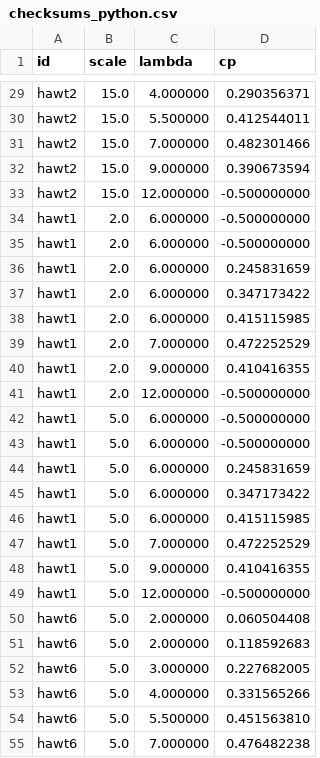
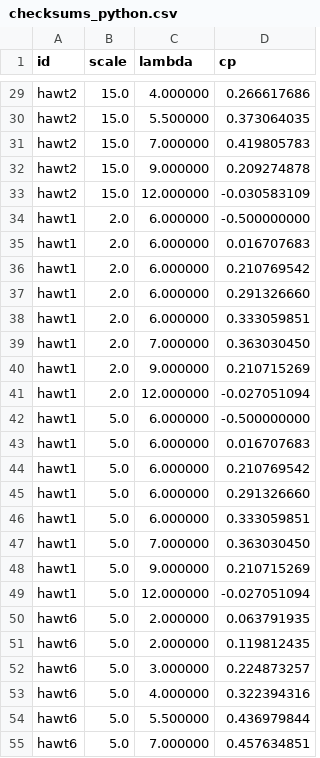
Before and after one commit to peteraangelic-pixel/WIatrowe, a CSV file: results/checksums_python.csv, drawn as a sheet; only a part is shown, gaps mark what is left out; the diff covers the shown part only; the diff names each change by its address in the sheet, - before the commit and + after, or states it on an @@ line.

```diff
--- a/results/checksums_python.csv
+++ b/results/checksums_python.csv
-D29 (cp): 0.290356371
+D29 (cp): 0.266617686
-D30 (cp): 0.412544011
+D30 (cp): 0.373064035
-D31 (cp): 0.482301466
+D31 (cp): 0.419805783
-D32 (cp): 0.390673594
+D32 (cp): 0.209274878
-D33 (cp): -0.500000000
+D33 (cp): -0.030583109
-D35 (cp): -0.500000000
+D35 (cp): 0.016707683
-D36 (cp): 0.245831659
+D36 (cp): 0.210769542
-D37 (cp): 0.347173422
+D37 (cp): 0.291326660
-D38 (cp): 0.415115985
+D38 (cp): 0.333059851
-D39 (cp): 0.472252529
+D39 (cp): 0.363030450
-D40 (cp): 0.410416355
+D40 (cp): 0.210715269
-D41 (cp): -0.500000000
+D41 (cp): -0.027051094
-D43 (cp): -0.500000000
+D43 (cp): 0.016707683
-D44 (cp): 0.245831659
+D44 (cp): 0.210769542
-D45 (cp): 0.347173422
+D45 (cp): 0.291326660
-D46 (cp): 0.415115985
+D46 (cp): 0.333059851
-D47 (cp): 0.472252529
+D47 (cp): 0.363030450
-D48 (cp): 0.410416355
+D48 (cp): 0.210715269
-D49 (cp): -0.500000000
+D49 (cp): -0.027051094
-D50 (cp): 0.060504408
+D50 (cp): 0.063791935
-D51 (cp): 0.118592683
+D51 (cp): 0.119812435
-D52 (cp): 0.227682005
+D52 (cp): 0.224873257
-D53 (cp): 0.331565266
+D53 (cp): 0.322394316
-D54 (cp): 0.451563810
+D54 (cp): 0.436979844
-D55 (cp): 0.476482238
+D55 (cp): 0.457634851
```
Also changed, not shown: 95 edited cells elsewhere in this file, results/checksums.csv, results/cp_curves.csv, 11 other files.
